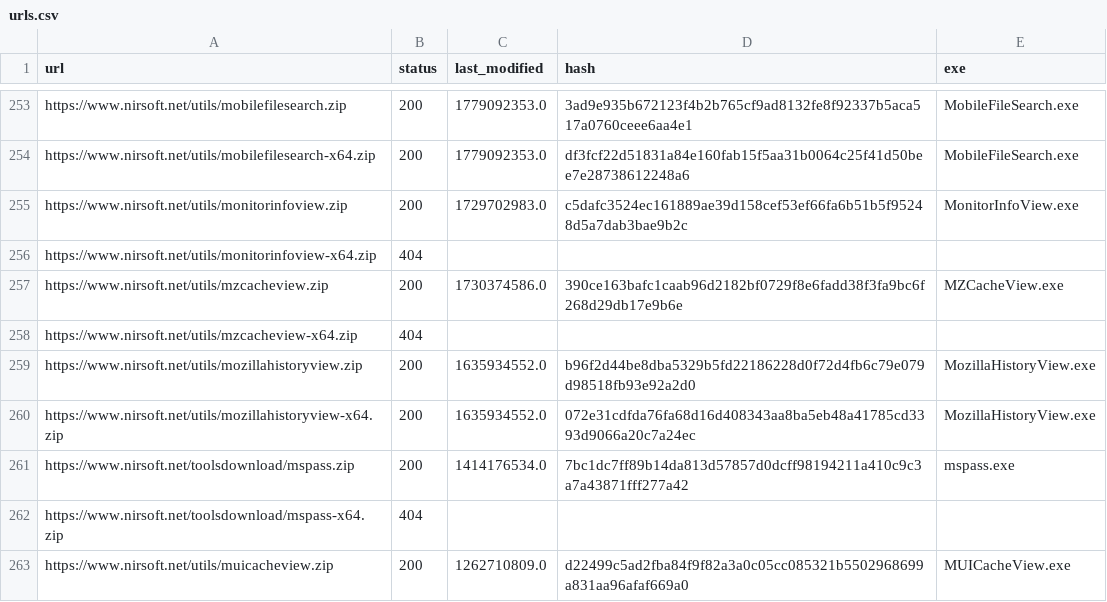
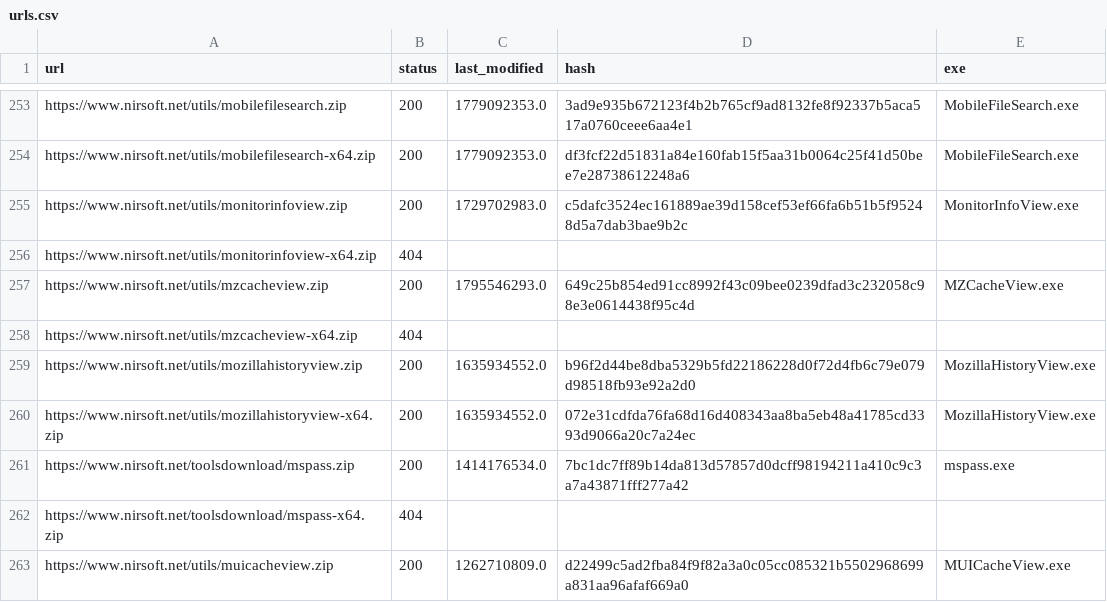
Before and after one commit to ScoopInstaller/Nirsoft, a CSV file: cache/urls.csv, drawn as a sheet; only a part is shown, gaps mark what is left out.

```diff
--- a/cache/urls.csv
+++ b/cache/urls.csv
@@ -256,3 +256,3 @@ https://www.nirsoft.net/utils/monitorinfoview.zip,200,1729702983.0,c5dafc3524ec1
 https://www.nirsoft.net/utils/monitorinfoview-x64.zip,404,,,
-https://www.nirsoft.net/utils/mzcacheview.zip,200,1730374586.0,390ce163bafc1caab96d2182bf0729f8e6fadd38f3fa9bc6f268d29db17e9b6e,MZCacheView.exe
+https://www.nirsoft.net/utils/mzcacheview.zip,200,1795546293.0,649c25b854ed91cc8992f43c09bee0239dfad3c232058c98e3e0614438f95c4d,MZCacheView.exe
 https://www.nirsoft.net/utils/mzcacheview-x64.zip,404,,,
```
